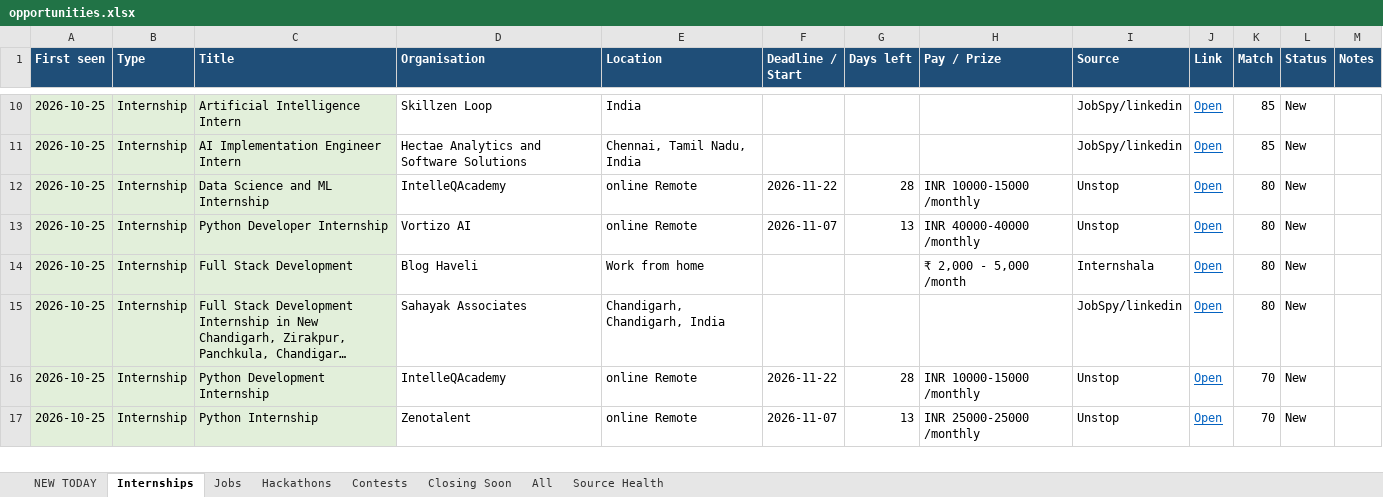
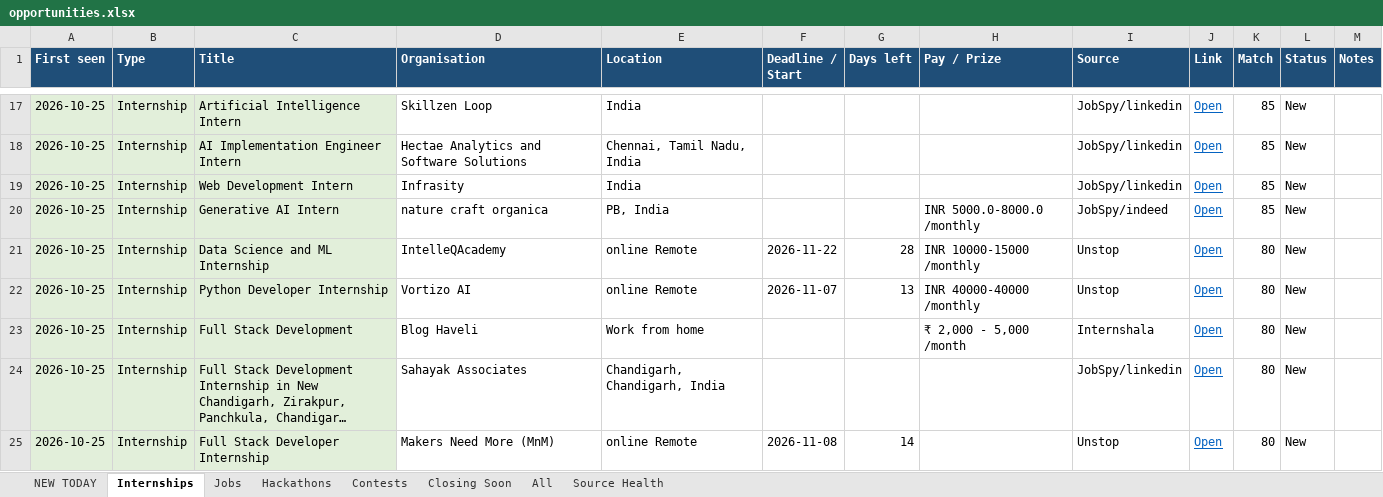
Before and after one commit to Maheswar-Sah00/status, an Excel workbook: opportunities.xlsx, sheet Internships, drawn as a sheet; only a part is shown, gaps mark what is left out; the shorter side is filled out with more unchanged rows; long unchanged cells end in …; values as stored, in another font and other column widths than the file's, no borders; the diff covers the shown part only; the diff names each change by its address in the sheet, - before the commit and + after, or states it on an @@ line.

```diff
--- a/opportunities.xlsx (sheet Internships)
+++ b/opportunities.xlsx (sheet Internships)
+row 19: 2026-10-25 | Internship | Web Development Intern | Infrasity | India |  |  |  | JobSpy/linkedin | Open | 85 | New
+row 20: 2026-10-25 | Internship | Generative AI Intern | nature craft organica | PB, India |  |  | INR 5000.0-8000.0 /monthly | JobSpy/indeed | Open | 85 | New
+row 25: 2026-10-25 | Internship | Full Stack Developer Internship | Makers Need More (MnM) | online Remote | 2026-11-08 | 14 |  | Unstop | Open | 80 | New
```
Also changed, not shown: 10 added rows and 3 edited cells elsewhere in this sheet, sheet All, sheet NEW TODAY, sheet Jobs, sheet Closing Soon, sheet Hackathons, sheet Contests, 1 more sheet, hidden cells, 1 other file.
